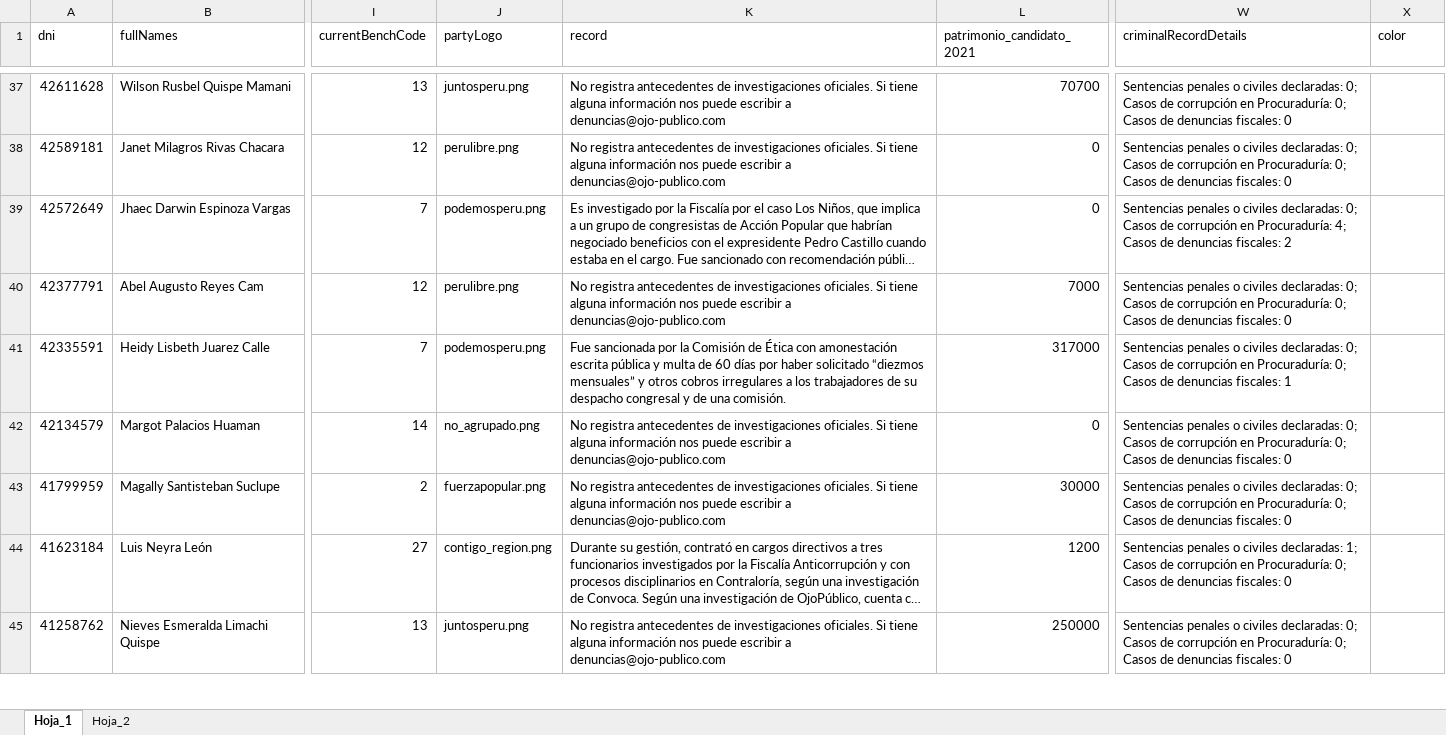
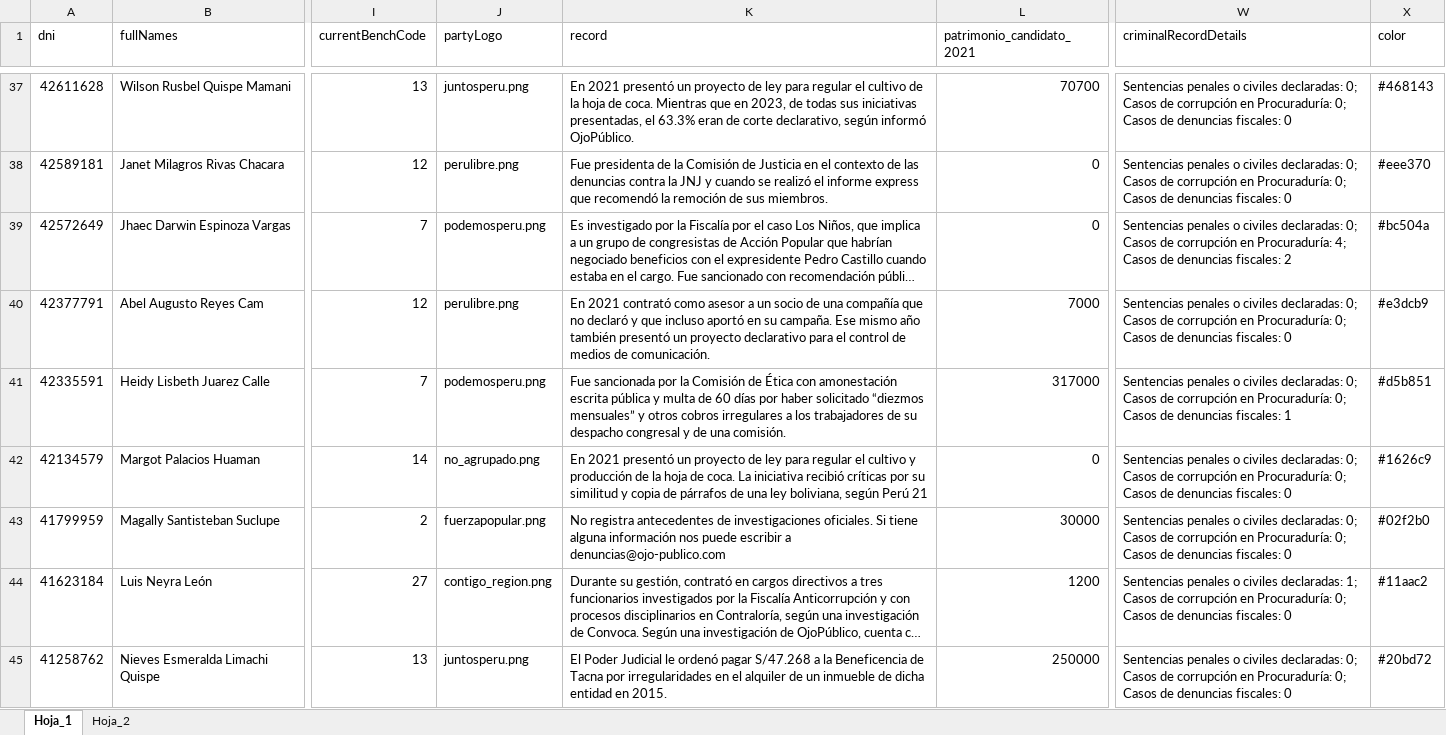
Before and after one commit to diegourbina95/street-wayki, an Excel workbook: data/datos_patrimonio_final.xlsx, sheet Hoja_1, drawn as a sheet; only a part is shown, gaps mark what is left out; long unchanged cells end in …; values as stored, in another font and other column widths than the file's, no borders; the diff covers the shown part only; the diff names each change by its address in the sheet, - before the commit and + after, or states it on an @@ line.

```diff
--- a/data/datos_patrimonio_final.xlsx (sheet Hoja_1)
+++ b/data/datos_patrimonio_final.xlsx (sheet Hoja_1)
-K37 (record): No registra antecedentes de investigaciones oficiales. Si tiene alguna información nos puede escribir a denuncias@ojo-publico.com
+K37 (record): En 2021 presentó un proyecto de ley para regular el cultivo de la hoja de coca. Mientras que en 2023, de todas sus iniciativas presentadas, el 63.3% eran de corte declarativo, según informó OjoPúblico.
-X37 (color): (empty)
+X37 (color): #468143
-K38 (record): No registra antecedentes de investigaciones oficiales. Si tiene alguna información nos puede escribir a denuncias@ojo-publico.com
+K38 (record): Fue presidenta de la Comisión de Justicia en el contexto de las denuncias contra la JNJ y cuando se realizó el informe express que recomendó la remoción de sus miembros.
-X38 (color): (empty)
+X38 (color): #eee370
-X39 (color): (empty)
+X39 (color): #bc504a
-K40 (record): No registra antecedentes de investigaciones oficiales. Si tiene alguna información nos puede escribir a denuncias@ojo-publico.com
+K40 (record): En 2021 contrató como asesor a un socio de una compañía que no declaró y que incluso aportó en su campaña. Ese mismo año también presentó un proyecto declarativo para el control de medios de comunicación.
-X40 (color): (empty)
+X40 (color): #e3dcb9
-X41 (color): (empty)
+X41 (color): #d5b851
-K42 (record): No registra antecedentes de investigaciones oficiales. Si tiene alguna información nos puede escribir a denuncias@ojo-publico.com
+K42 (record): En 2021 presentó un proyecto de ley para regular el cultivo y producción de la hoja de coca. La iniciativa recibió críticas por su similitud y copia de párrafos de una ley boliviana, según Perú 21
-X42 (color): (empty)
+X42 (color): #1626c9
-X43 (color): (empty)
+X43 (color): #02f2b0
-X44 (color): (empty)
+X44 (color): #11aac2
-K45 (record): No registra antecedentes de investigaciones oficiales. Si tiene alguna información nos puede escribir a denuncias@ojo-publico.com
+K45 (record): El Poder Judicial le ordenó pagar S/47.268 a la Beneficencia de Tacna por irregularidades en el alquiler de un inmueble de dicha entidad en 2015.
-X45 (color): (empty)
+X45 (color): #20bd72
```
Also changed, not shown: 253 edited cells and cell formats elsewhere in this sheet, 5 other files.
